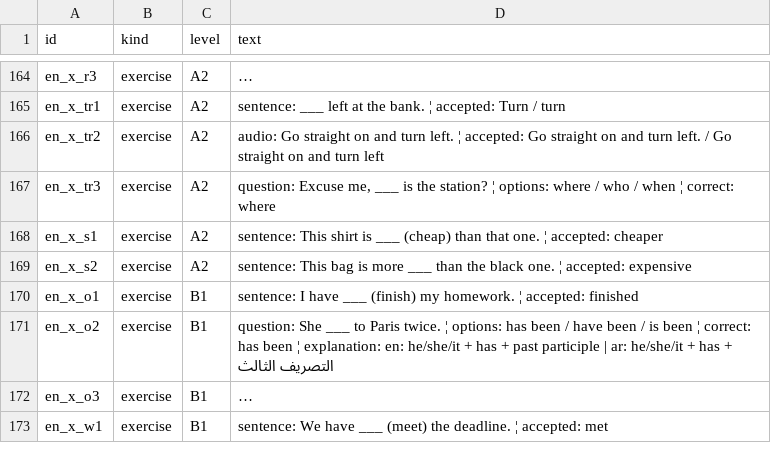
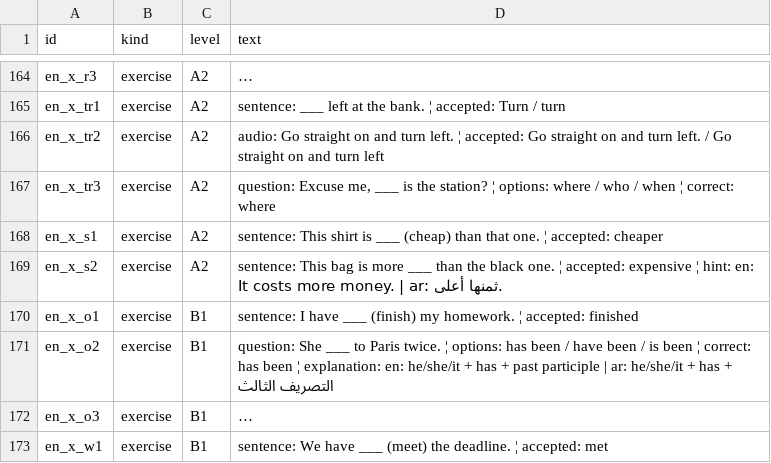
Before and after one commit to raedj/streamlit-example, a TSV file: polyglot-academy/content/review/items/en.curriculum.tsv, drawn as a sheet; only a part is shown, gaps mark what is left out; long unchanged cells end in …; the diff covers the shown part only.

```diff
--- a/polyglot-academy/content/review/items/en.curriculum.tsv
+++ b/polyglot-academy/content/review/items/en.curriculum.tsv
@@ -168,3 +168,3 @@ en_x_tr3	exercise	A2	question: Excuse me, ___ is the station? ¦ options: where
 en_x_s1	exercise	A2	sentence: This shirt is ___ (cheap) than that one. ¦ accepted: cheaper
-en_x_s2	exercise	A2	sentence: This bag is more ___ than the black one. ¦ accepted: expensive
+en_x_s2	exercise	A2	sentence: This bag is more ___ than the black one. ¦ accepted: expensive ¦ hint: en: It costs more money. | ar: ثمنها أعلى.
 en_x_o1	exercise	B1	sentence: I have ___ (finish) my homework. ¦ accepted: finished
```
Also changed, not shown: 7 edited cells elsewhere in this file, polyglot-academy/content/review/ai_flags/en-report.tsv, polyglot-academy/content/review/ai_flags/zh-report.tsv, 9 other files.
